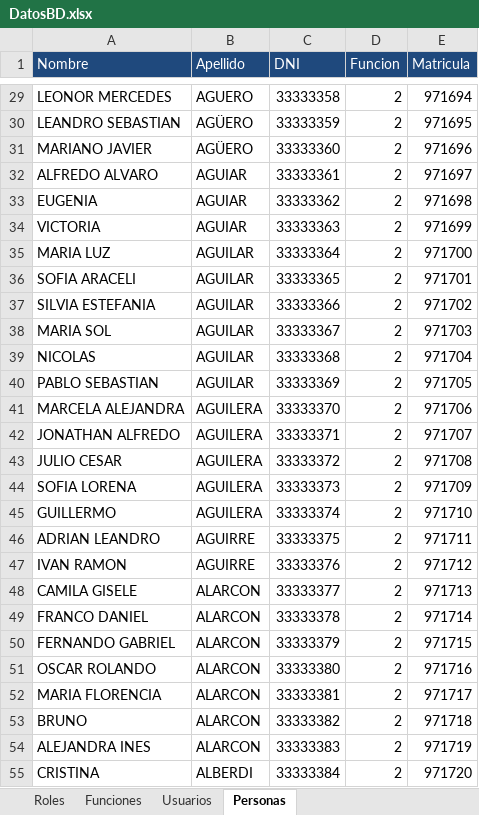
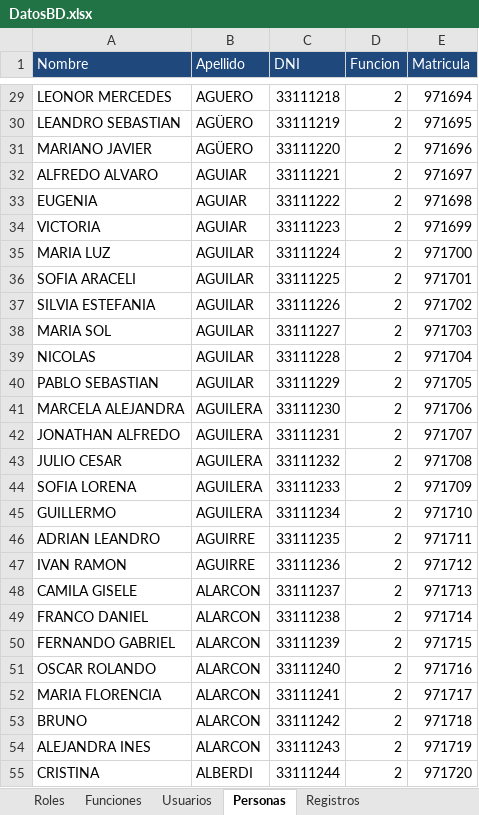
Before and after one commit to theacaece/backend-thea, an Excel workbook: spring-demo-thea/src/main/resources/bd/TP-FINAL/DatosBD.xlsx, sheet Personas, drawn as a sheet; only a part is shown, gaps mark what is left out; values as stored, in another font and other column widths than the file's, no borders; the diff covers the shown part only; the diff names each change by its address in the sheet, - before the commit and + after, or states it on an @@ line.

Commit message:
Registro de personas

```diff
--- a/spring-demo-thea/src/main/resources/bd/TP-FINAL/DatosBD.xlsx (sheet Personas)
+++ b/spring-demo-thea/src/main/resources/bd/TP-FINAL/DatosBD.xlsx (sheet Personas)
+sheet tab: Registros
-C29 (DNI): 33333358
+C29 (DNI): 33111218
-C30 (DNI): 33333359
+C30 (DNI): 33111219
-C31 (DNI): 33333360
+C31 (DNI): 33111220
-C32 (DNI): 33333361
+C32 (DNI): 33111221
-C33 (DNI): 33333362
+C33 (DNI): 33111222
-C34 (DNI): 33333363
+C34 (DNI): 33111223
-C35 (DNI): 33333364
+C35 (DNI): 33111224
-C36 (DNI): 33333365
+C36 (DNI): 33111225
-C37 (DNI): 33333366
+C37 (DNI): 33111226
-C38 (DNI): 33333367
+C38 (DNI): 33111227
-C39 (DNI): 33333368
+C39 (DNI): 33111228
-C40 (DNI): 33333369
+C40 (DNI): 33111229
-C41 (DNI): 33333370
+C41 (DNI): 33111230
-C42 (DNI): 33333371
+C42 (DNI): 33111231
-C43 (DNI): 33333372
+C43 (DNI): 33111232
-C44 (DNI): 33333373
+C44 (DNI): 33111233
-C45 (DNI): 33333374
+C45 (DNI): 33111234
-C46 (DNI): 33333375
+C46 (DNI): 33111235
-C47 (DNI): 33333376
+C47 (DNI): 33111236
-C48 (DNI): 33333377
+C48 (DNI): 33111237
-C49 (DNI): 33333378
+C49 (DNI): 33111238
-C50 (DNI): 33333379
+C50 (DNI): 33111239
-C51 (DNI): 33333380
+C51 (DNI): 33111240
-C52 (DNI): 33333381
+C52 (DNI): 33111241
-C53 (DNI): 33333382
+C53 (DNI): 33111242
-C54 (DNI): 33333383
+C54 (DNI): 33111243
-C55 (DNI): 33333384
+C55 (DNI): 33111244
```
Also changed, not shown: 934 edited cells elsewhere in this sheet, sheet Usuarios, 10 other files.
